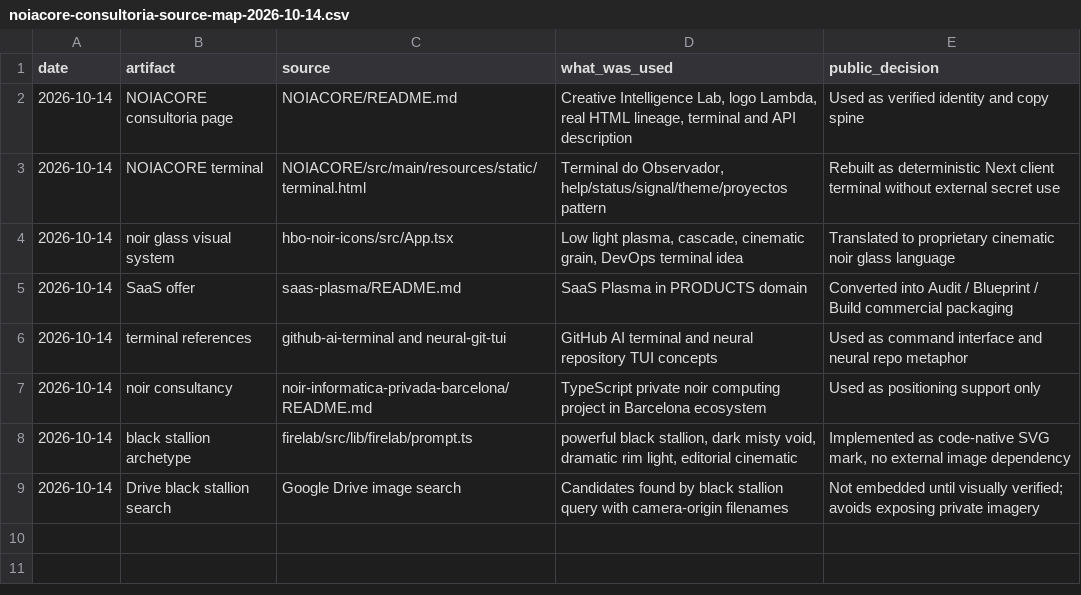
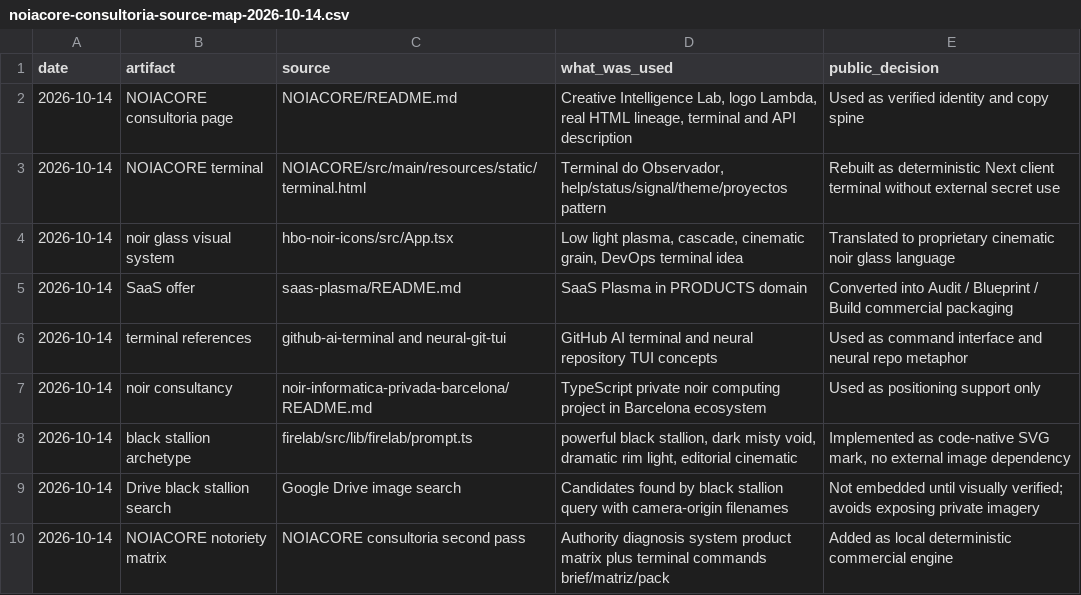
Before and after one commit to belentani7/belentani.es, a CSV file: docs/noiacore-consultoria-source-map-2026-10-14.csv, drawn as a sheet.

Commit message:
feat: añade motor de notoriedad noiacore

```diff
--- a/docs/noiacore-consultoria-source-map-2026-10-14.csv
+++ b/docs/noiacore-consultoria-source-map-2026-10-14.csv
@@ -9 +9,2 @@ date,artifact,source,what_was_used,public_decision
 2026-10-14,Drive black stallion search,Google Drive image search,"Candidates found by black stallion query with camera-origin filenames","Not embedded until visually verified; avoids exposing private imagery"
+2026-10-14,NOIACORE notoriety matrix,NOIACORE consultoria second pass,"Authority diagnosis system product matrix plus terminal commands brief/matriz/pack","Added as local deterministic commercial engine"
```
Also changed, not shown: 3 other files.
